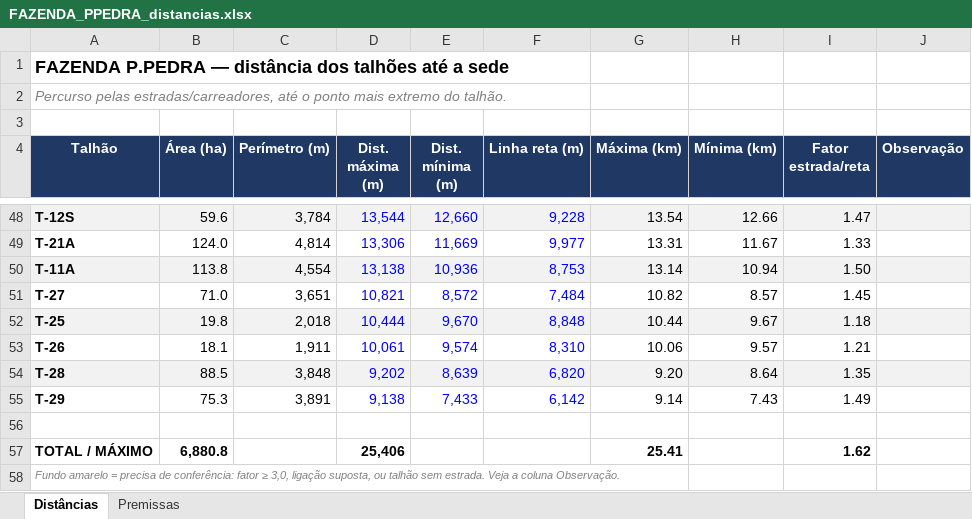
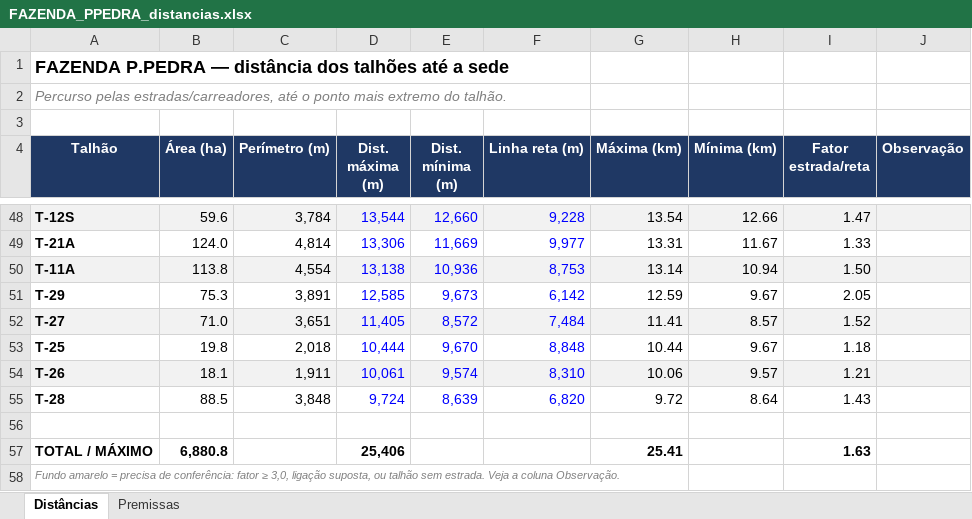
Before and after one commit to max-vilela/talhao, an Excel workbook: FAZENDA_PPEDRA_distancias.xlsx, sheet Distâncias, drawn as a sheet; only a part is shown, gaps mark what is left out; values as stored, in another font and other column widths than the file's, no borders; removed rows and columns are numbered as before the commit, all else as after; the diff names each change by its address in the sheet, - before the commit and + after, or states it on an @@ line.

```diff
--- a/FAZENDA_PPEDRA_distancias.xlsx (sheet Distâncias)
+++ b/FAZENDA_PPEDRA_distancias.xlsx (sheet Distâncias)
+row 51: T-29 | 75.3 | 3,891 | 12,585 | 9,673 | 6,142 | 12.59 | 9.67 | 2.05
-A52:J52 fill: none
+A52:J52 fill: #F2F2F2
-D52 (Dist. máxima (m)): 10,821
+D52 (Dist. máxima (m)): 11,405
-G52 (Máxima (km)): 10.82
+G52 (Máxima (km)): 11.41
-I52 (Fator estrada/reta): 1.45
+I52 (Fator estrada/reta): 1.52
-A53:J53 fill: #F2F2F2
+A53:J53 fill: none
-A54:J54 fill: none
+A54:J54 fill: #F2F2F2
-A55:J55 fill: #F2F2F2
+A55:J55 fill: none
-D55 (Dist. máxima (m)): 9,202
+D55 (Dist. máxima (m)): 9,724
-G55 (Máxima (km)): 9.20
+G55 (Máxima (km)): 9.72
-I55 (Fator estrada/reta): 1.35
+I55 (Fator estrada/reta): 1.43
-row 55: T-29 | 75.3 | 3,891 | 9,138 | 7,433 | 6,142 | 9.14 | 7.43 | 1.49
-I57 (Fator estrada/reta): 1.62
+I57 (Fator estrada/reta): 1.63
```
Also changed, not shown: formulas that keep their value, FAZENDA_GALHEIRO_distancias.xlsx, FAZENDA_JAVA_distancias.xlsx, 16 other files.
